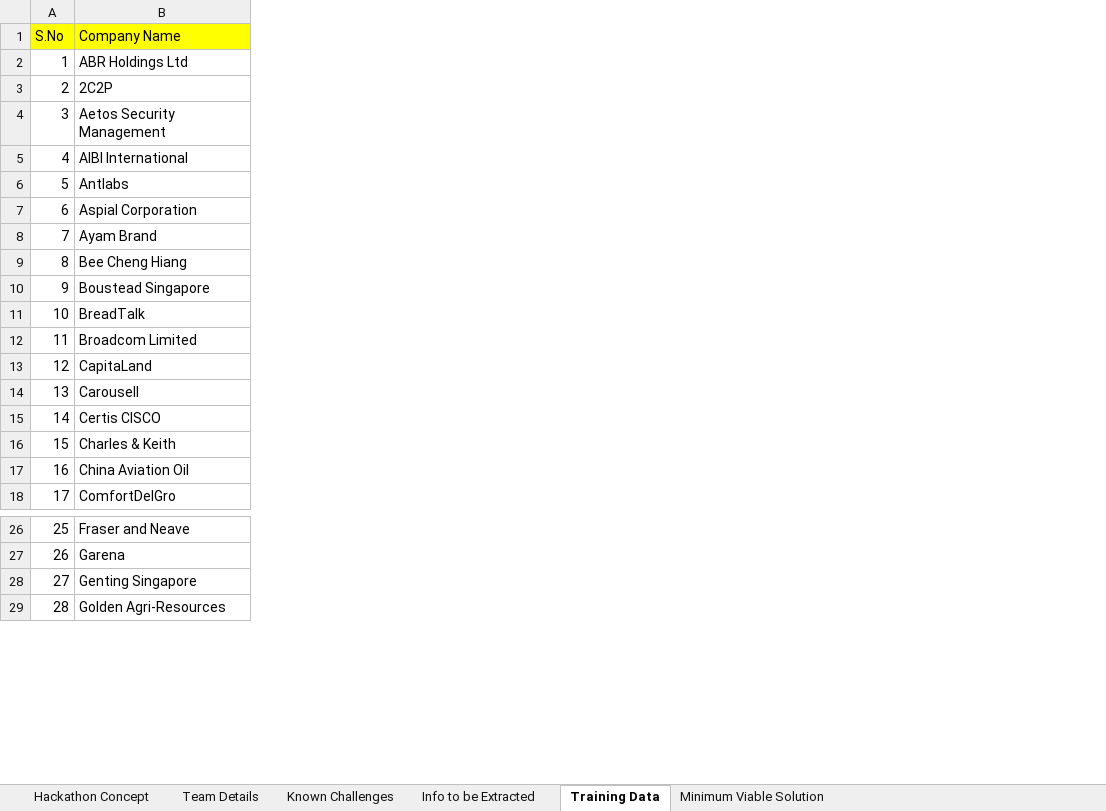
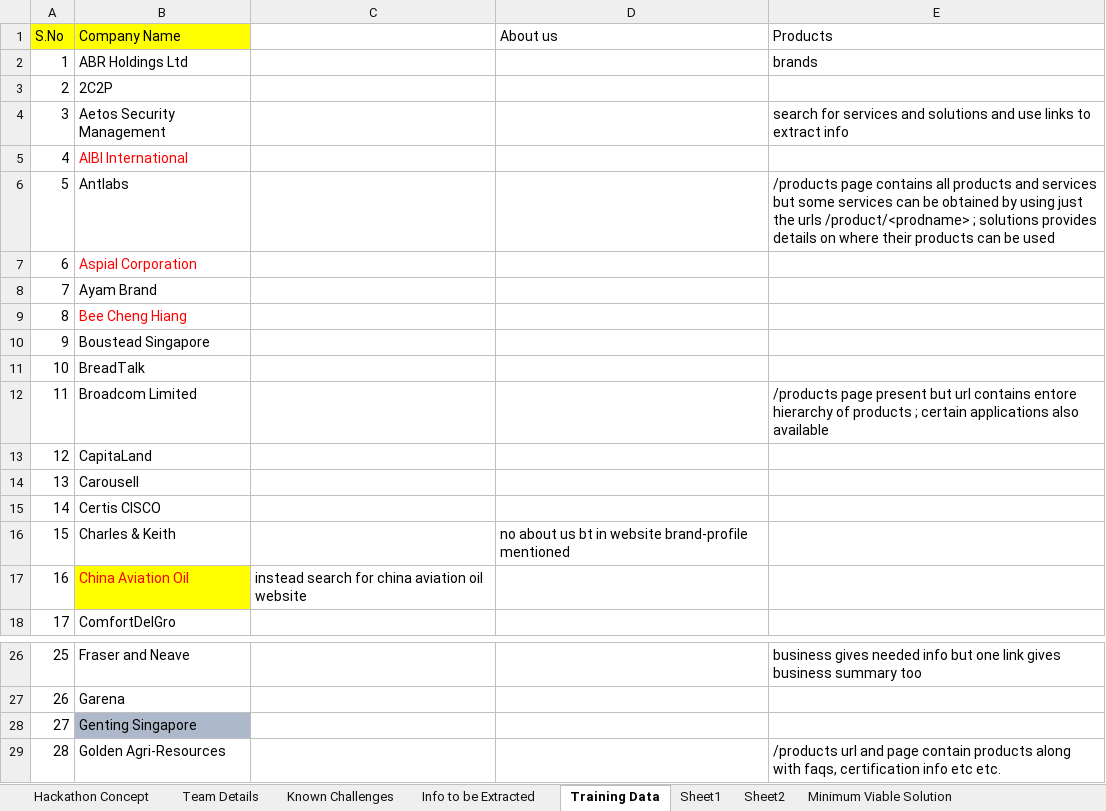
Before and after one commit to VenkatKrish17/DNA-Companies-Repository, an Excel workbook: DNA Capitals_Web Crawling and Text Mining_Hackathon_Q2-2018.xlsx, sheet Training Data, drawn as a sheet; only a part is shown, gaps mark what is left out; values as stored, in another font and other column widths than the file's, no borders; the diff names each change by its address in the sheet, - before the commit and + after, or states it on an @@ line.

```diff
--- a/DNA Capitals_Web Crawling and Text Mining_Hackathon_Q2-2018.xlsx (sheet Training Data)
+++ b/DNA Capitals_Web Crawling and Text Mining_Hackathon_Q2-2018.xlsx (sheet Training Data)
+sheet tab: Sheet1
+sheet tab: Sheet2
+column C, row 17: instead search for china aviation oil website
+column D (About us), row 16: no about us bt in website brand-profile mentioned
+column E (Products), rows 2-12: brands |  | search for services and solutions and use links to extract info |  | /products page contains all products and services but some services can be obtained by using just the urls /product/<prodname> ; solutions provides details on where their products can be used |  |  |  |  |  | /products page present but url contains entore hierarchy of products ; certain applications also available; rows 26-29: business gives needed info but one link gives business summary too |  |  | /products url and page contain products along with faqs, certification info etc etc.
-B5 text colour: black
+B5 text colour: #FF0000
-B7 text colour: black
+B7 text colour: #FF0000
-B9 text colour: black
+B9 text colour: #FF0000
@@ B17 fill: none → #FFFF00, text colour: black → #FF0000 @@
-B28 fill: none
+B28 fill: #ADB9CA
```
Also changed, not shown: sheet Info to be Extracted, 2 other files.
